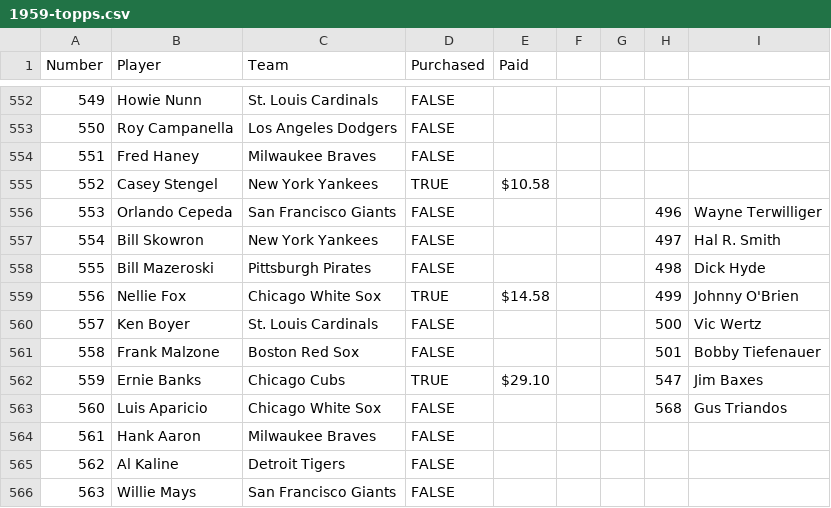
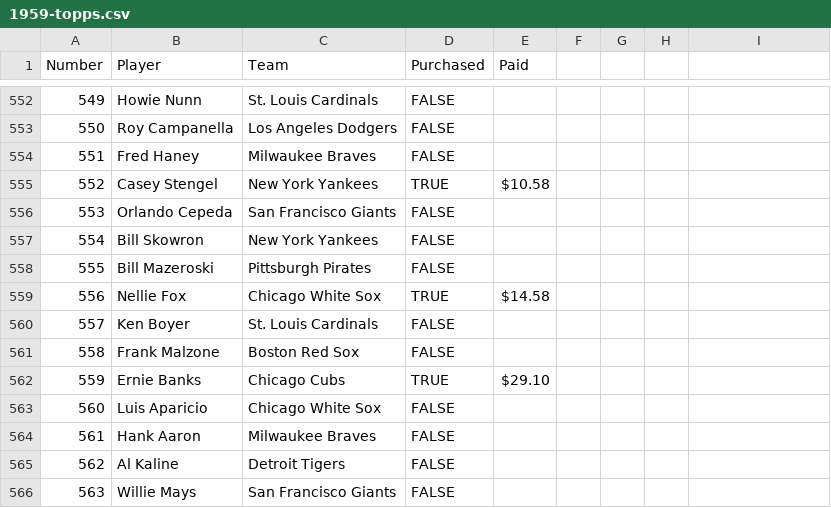
Before and after one commit to storyofthegoats/m49n.github.io, a CSV file: data/1959-topps.csv, drawn as a sheet; only a part is shown, gaps mark what is left out; the diff covers the shown part only.

```diff
--- a/data/1959-topps.csv
+++ b/data/1959-topps.csv
@@ -556,8 +556,8 @@ Number	Player	Team	 Purchased 	 Paid
-553	Orlando Cepeda	San Francisco Giants	 FALSE 				496	Wayne Terwilliger
-554	Bill Skowron	New York Yankees	 FALSE 				497	Hal R. Smith
-555	Bill Mazeroski	Pittsburgh Pirates	 FALSE 				498	Dick Hyde
-556	Nellie Fox	Chicago White Sox	 TRUE 	$14.58			499	Johnny O'Brien
-557	Ken Boyer	St. Louis Cardinals	 FALSE 				500	Vic Wertz
-558	Frank Malzone	Boston Red Sox	 FALSE 				501	Bobby Tiefenauer
-559	Ernie Banks	Chicago Cubs	 TRUE 	$29.10			547	Jim Baxes
-560	Luis Aparicio	Chicago White Sox	 FALSE 				568	Gus Triandos
+553	Orlando Cepeda	San Francisco Giants	 FALSE 	
+554	Bill Skowron	New York Yankees	 FALSE 	
+555	Bill Mazeroski	Pittsburgh Pirates	 FALSE 	
+556	Nellie Fox	Chicago White Sox	 TRUE 	$14.58
+557	Ken Boyer	St. Louis Cardinals	 FALSE 	
+558	Frank Malzone	Boston Red Sox	 FALSE 	
+559	Ernie Banks	Chicago Cubs	 TRUE 	$29.10
+560	Luis Aparicio	Chicago White Sox	 FALSE 	
```
Also changed, not shown: 28 edited cells elsewhere in this file.
